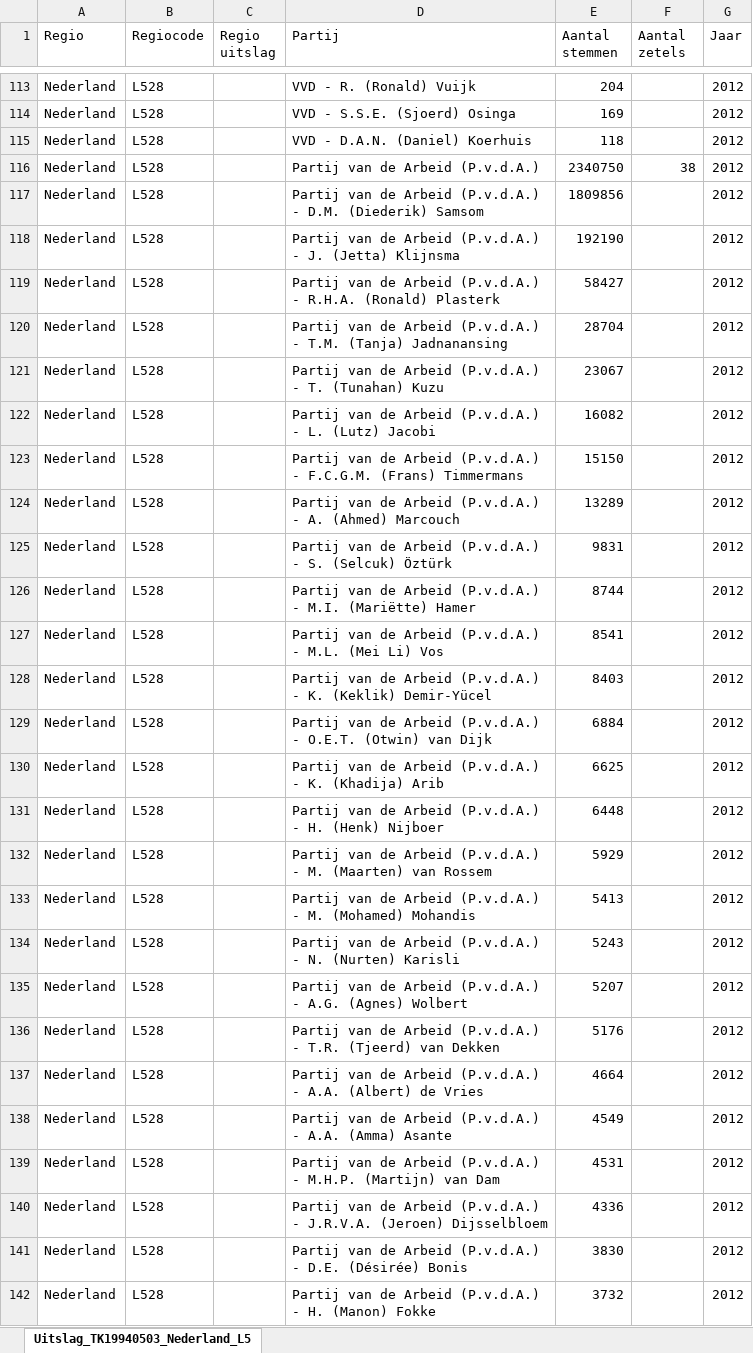
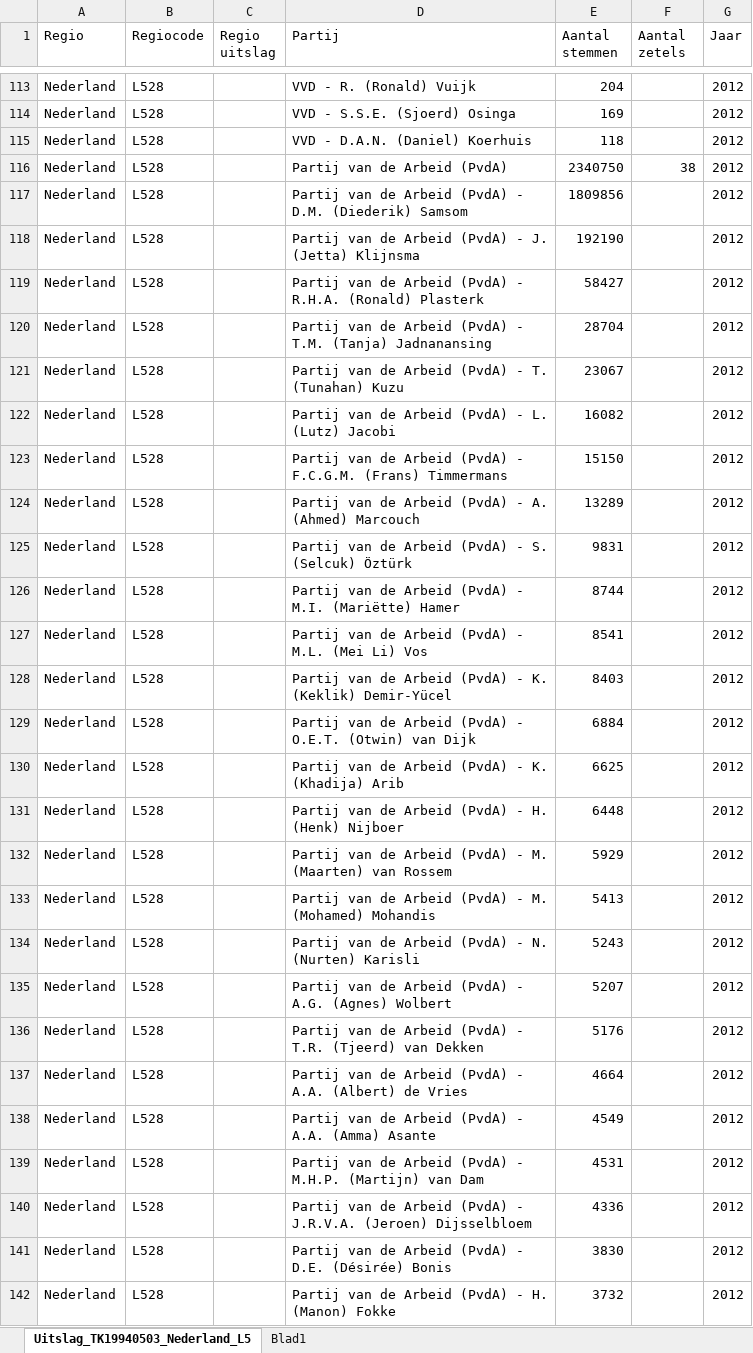
Before and after one commit to data2act/open-data, an Excel workbook: data-bestanden/Zetelverdeling 2e kamer.xlsx, sheet Uitslag_TK19940503_Nederland_L5, drawn as a sheet; only a part is shown, gaps mark what is left out; values as stored, in another font and other column widths than the file's, no borders; table styles not drawn; the diff covers the shown part only; the diff names each change by its address in the sheet, - before the commit and + after, or states it on an @@ line.

```diff
--- a/data-bestanden/Zetelverdeling 2e kamer.xlsx (sheet Uitslag_TK19940503_Nederland_L5)
+++ b/data-bestanden/Zetelverdeling 2e kamer.xlsx (sheet Uitslag_TK19940503_Nederland_L5)
+sheet tab: Blad1
-D116 (Partij): Partij van de Arbeid (P.v.d.A.)
+D116 (Partij): Partij van de Arbeid (PvdA)
-D117 (Partij): …de Arbeid (P.v.d.A.) - D.M.…
+D117 (Partij): …de Arbeid (PvdA) - D.M.…
-D118 (Partij): …de Arbeid (P.v.d.A.) - J.…
+D118 (Partij): …de Arbeid (PvdA) - J.…
-D119 (Partij): …de Arbeid (P.v.d.A.) - R.H.A.…
+D119 (Partij): …de Arbeid (PvdA) - R.H.A.…
-D120 (Partij): …de Arbeid (P.v.d.A.) - T.M.…
+D120 (Partij): …de Arbeid (PvdA) - T.M.…
-D121 (Partij): …de Arbeid (P.v.d.A.) - T.…
+D121 (Partij): …de Arbeid (PvdA) - T.…
-D122 (Partij): …de Arbeid (P.v.d.A.) - L.…
+D122 (Partij): …de Arbeid (PvdA) - L.…
-D123 (Partij): …de Arbeid (P.v.d.A.) - F.C.G.M.…
+D123 (Partij): …de Arbeid (PvdA) - F.C.G.M.…
-D124 (Partij): …de Arbeid (P.v.d.A.) - A.…
+D124 (Partij): …de Arbeid (PvdA) - A.…
-D125 (Partij): …de Arbeid (P.v.d.A.) - S.…
+D125 (Partij): …de Arbeid (PvdA) - S.…
-D126 (Partij): …de Arbeid (P.v.d.A.) - M.I.…
+D126 (Partij): …de Arbeid (PvdA) - M.I.…
-D127 (Partij): …de Arbeid (P.v.d.A.) - M.L.…
+D127 (Partij): …de Arbeid (PvdA) - M.L.…
-D128 (Partij): …de Arbeid (P.v.d.A.) - K.…
+D128 (Partij): …de Arbeid (PvdA) - K.…
-D129 (Partij): …de Arbeid (P.v.d.A.) - O.E.T.…
+D129 (Partij): …de Arbeid (PvdA) - O.E.T.…
-D130 (Partij): …de Arbeid (P.v.d.A.) - K.…
+D130 (Partij): …de Arbeid (PvdA) - K.…
-D131 (Partij): …de Arbeid (P.v.d.A.) - H.…
+D131 (Partij): …de Arbeid (PvdA) - H.…
-D132 (Partij): …de Arbeid (P.v.d.A.) - M.…
+D132 (Partij): …de Arbeid (PvdA) - M.…
-D133 (Partij): …de Arbeid (P.v.d.A.) - M.…
+D133 (Partij): …de Arbeid (PvdA) - M.…
-D134 (Partij): …de Arbeid (P.v.d.A.) - N.…
+D134 (Partij): …de Arbeid (PvdA) - N.…
-D135 (Partij): …de Arbeid (P.v.d.A.) - A.G.…
+D135 (Partij): …de Arbeid (PvdA) - A.G.…
-D136 (Partij): …de Arbeid (P.v.d.A.) - T.R.…
+D136 (Partij): …de Arbeid (PvdA) - T.R.…
-D137 (Partij): …de Arbeid (P.v.d.A.) - A.A.…
+D137 (Partij): …de Arbeid (PvdA) - A.A.…
-D138 (Partij): …de Arbeid (P.v.d.A.) - A.A.…
+D138 (Partij): …de Arbeid (PvdA) - A.A.…
-D139 (Partij): …de Arbeid (P.v.d.A.) - M.H.P.…
+D139 (Partij): …de Arbeid (PvdA) - M.H.P.…
-D140 (Partij): …de Arbeid (P.v.d.A.) - J.R.V.A.…
+D140 (Partij): …de Arbeid (PvdA) - J.R.V.A.…
-D141 (Partij): …de Arbeid (P.v.d.A.) - D.E.…
+D141 (Partij): …de Arbeid (PvdA) - D.E.…
-D142 (Partij): …de Arbeid (P.v.d.A.) - H.…
+D142 (Partij): …de Arbeid (PvdA) - H.…
```
Also changed, not shown: 251 edited cells elsewhere in this sheet.
